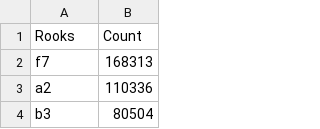
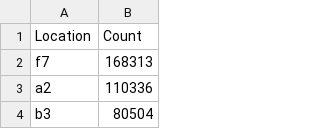
Before and after one commit to johnclaro/bigdata, a CSV file: csvs/rooks.csv, drawn as a sheet; only a part is shown.

```diff
--- a/csvs/rooks.csv
+++ b/csvs/rooks.csv
@@ -1,2 +1,2 @@
-Rooks,Count
+Location,Count
 f7,168313
```
Also changed, not shown: csvs/bishops.csv, csvs/kings.csv, 8 other files.
